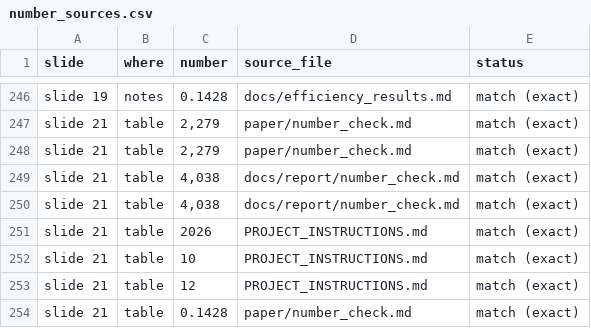
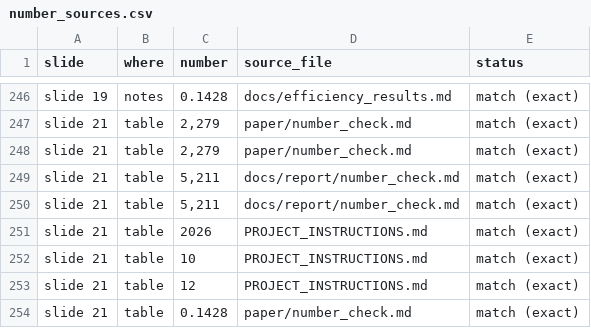
Before and after one commit to Pilli9375/XFed-IDS-ByzAgent, a CSV file: docs/ppt/number_sources.csv, drawn as a sheet; only a part is shown, gaps mark what is left out.

```diff
--- a/docs/ppt/number_sources.csv
+++ b/docs/ppt/number_sources.csv
@@ -248,4 +248,4 @@ slide 21,table,"2,279",paper/number_check.md,match (exact)
 slide 21,table,"2,279",paper/number_check.md,match (exact)
-slide 21,table,"4,038",docs/report/number_check.md,match (exact)
-slide 21,table,"4,038",docs/report/number_check.md,match (exact)
+slide 21,table,"5,211",docs/report/number_check.md,match (exact)
+slide 21,table,"5,211",docs/report/number_check.md,match (exact)
 slide 21,table,2026,PROJECT_INSTRUCTIONS.md,match (exact)
```
Also changed, not shown: 4 other files.
